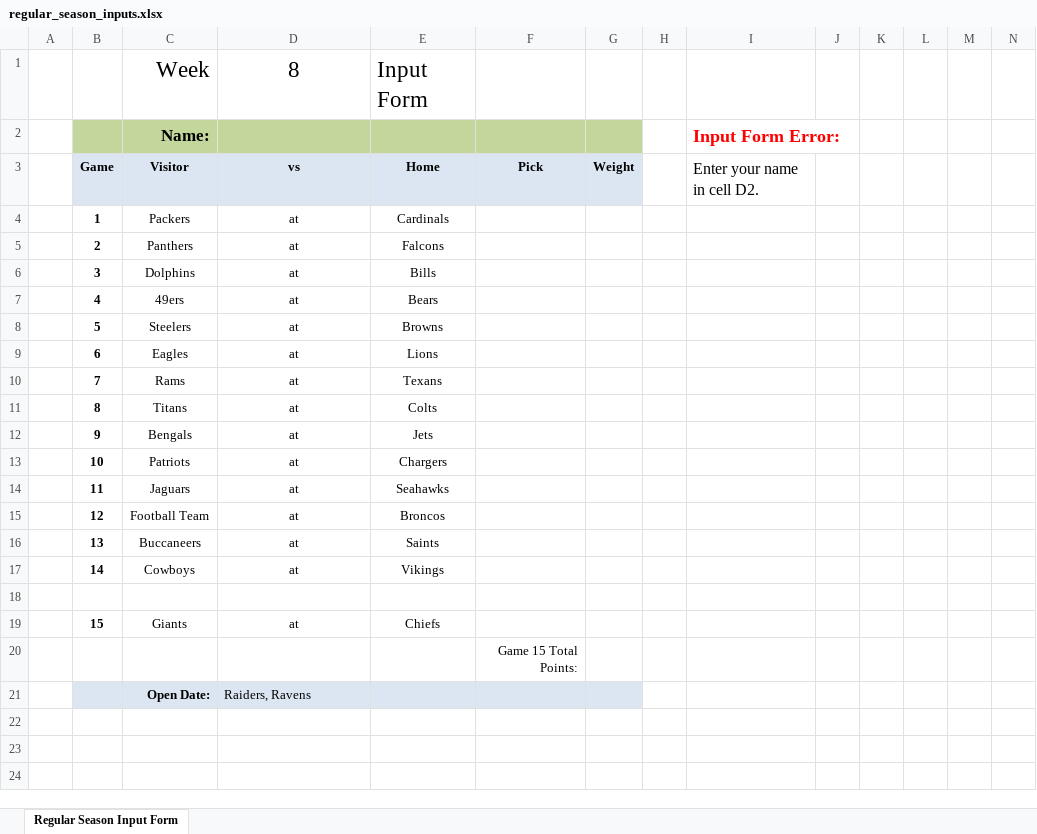
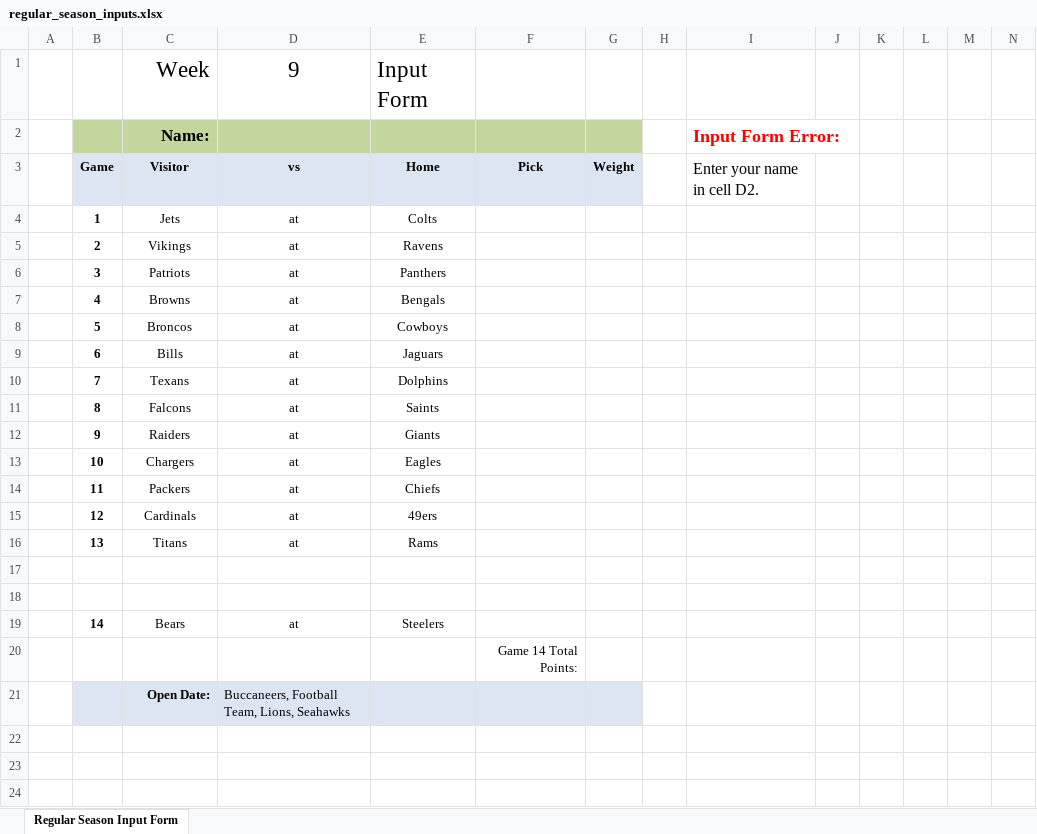
Before and after one commit to jlwebpages/fp, an Excel workbook: regular_season_inputs.xlsx, sheet Regular Season Input Form, drawn as a sheet; only a part is shown; values as stored, in another font and other column widths than the file's, no borders; conditional formats not drawn; removed rows and columns are numbered as before the commit, all else as after; rows hold the shown columns only; the diff names each change by its address in the sheet, - before the commit and + after, or states it on an @@ line.

```diff
--- a/regular_season_inputs.xlsx (sheet Regular Season Input Form)
+++ b/regular_season_inputs.xlsx (sheet Regular Season Input Form)
-D1: 8
+D1: 9
-C4: Packers
+C4: Jets
-E4: Cardinals
+E4: Colts
-C5: Panthers
+C5: Vikings
-E5: Falcons
+E5: Ravens
-C6: Dolphins
+C6: Patriots
-E6: Bills
+E6: Panthers
-C7: 49ers
+C7: Browns
-E7: Bears
+E7: Bengals
-C8: Steelers
+C8: Broncos
-E8: Browns
+E8: Cowboys
-C9: Eagles
+C9: Bills
-E9: Lions
+E9: Jaguars
-C10: Rams
+C10: Texans
-E10: Texans
+E10: Dolphins
-C11: Titans
+C11: Falcons
-E11: Colts
+E11: Saints
-C12: Bengals
+C12: Raiders
-E12: Jets
+E12: Giants
-C13: Patriots
+C13: Chargers
-E13: Chargers
+E13: Eagles
-C14: Jaguars
+C14: Packers
-E14: Seahawks
+E14: Chiefs
-C15: Football Team
+C15: Cardinals
-E15: Broncos
+E15: 49ers
-C16: Buccaneers
+C16: Titans
-E16: Saints
+E16: Rams
-row 17:  | 14 | Cowboys | at | Vikings
-row 18:  | 15 | Giants | at | Chiefs
+row 18: (empty)
+row 19:  | 14 | Bears | at | Steelers
-F20: Game 15 Total Points:
+F20: Game 14 Total Points:
-D21: Raiders, Ravens
+D21: Buccaneers, Football Team, Lions, Seahawks
```
Also changed, not shown: formulas that keep their value, hidden cells, regular_season_prelim.xlsm, 3 other files.
